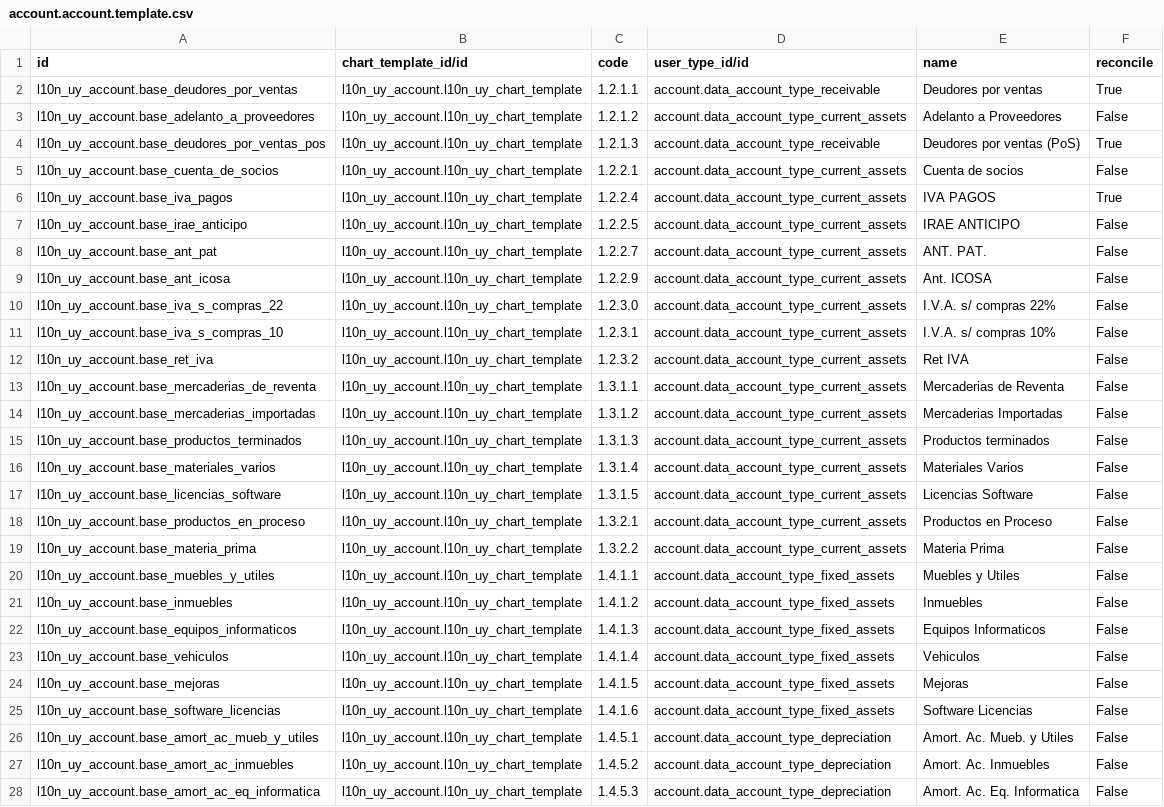
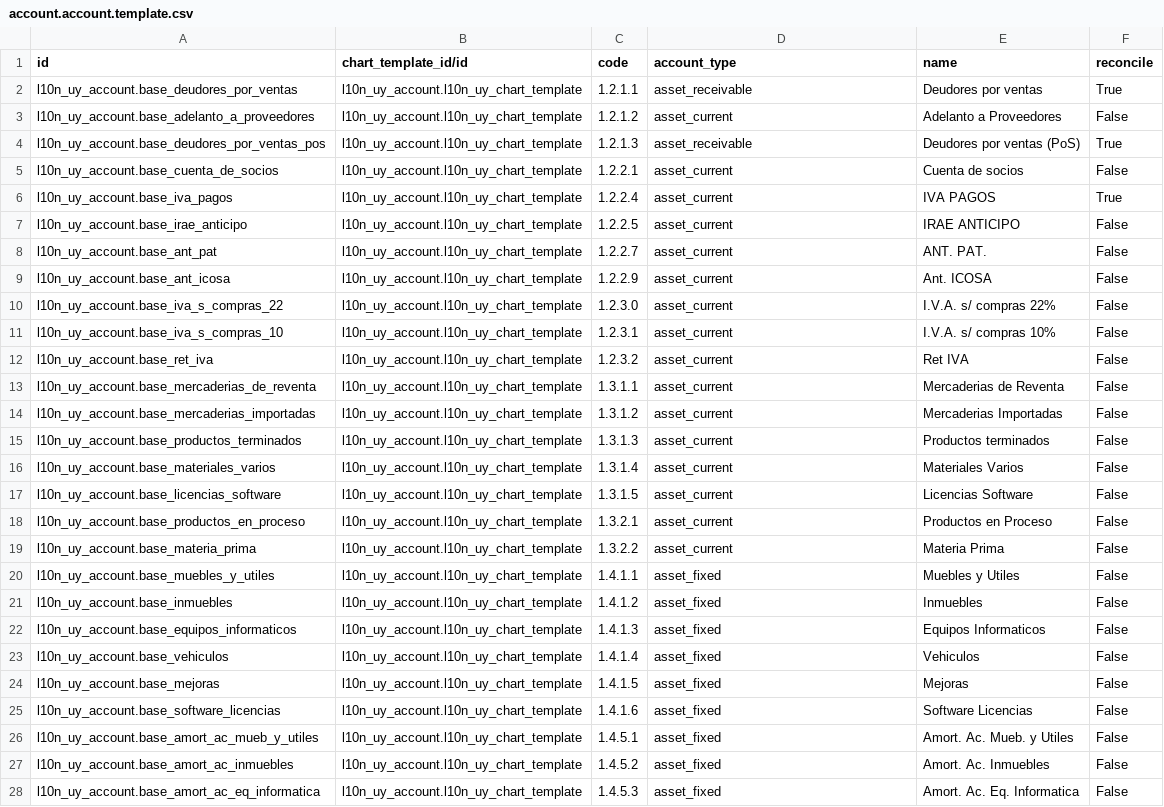
Before and after one commit to ingadhoc/uruguay, a CSV file: l10n_uy_account/data/account.account.template.csv, drawn as a sheet; only a part is shown; the diff covers the shown part only; the diff names each change by its address in the sheet, - before the commit and + after, or states it on an @@ line.

Commit message:
l10n_uy_account: fix plan contable

```diff
--- a/l10n_uy_account/data/account.account.template.csv
+++ b/l10n_uy_account/data/account.account.template.csv
-D1: user_type_id/id
+D1: account_type
-D2 (account_type): account.data_account_type_receivable
+D2 (account_type): asset_receivable
-D3 (account_type): account.data_account_type_current_assets
+D3 (account_type): asset_current
-D4 (account_type): account.data_account_type_receivable
+D4 (account_type): asset_receivable
-D5:D19 (account_type): account.data_account_type_current_assets
+D5:D19 (account_type): asset_current
-D20:D25 (account_type): account.data_account_type_fixed_assets
+D20:D25 (account_type): asset_fixed
-D26:D28 (account_type): account.data_account_type_depreciation
+D26:D28 (account_type): asset_fixed
```
Also changed, not shown: 87 edited cells elsewhere in this file.
